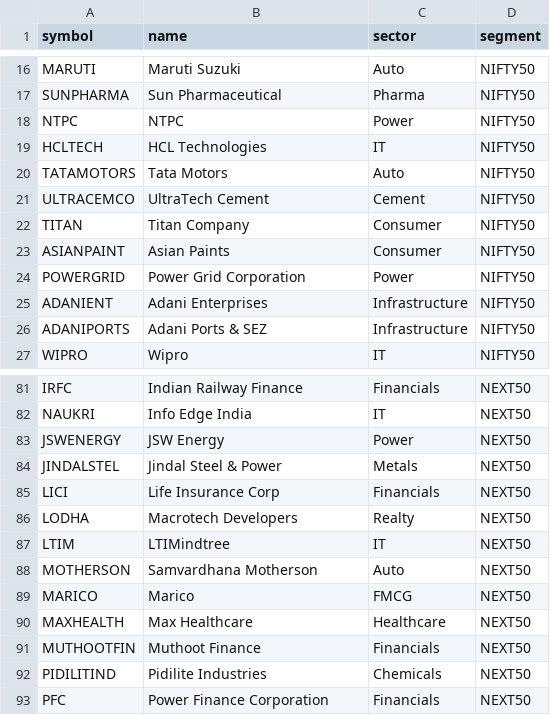
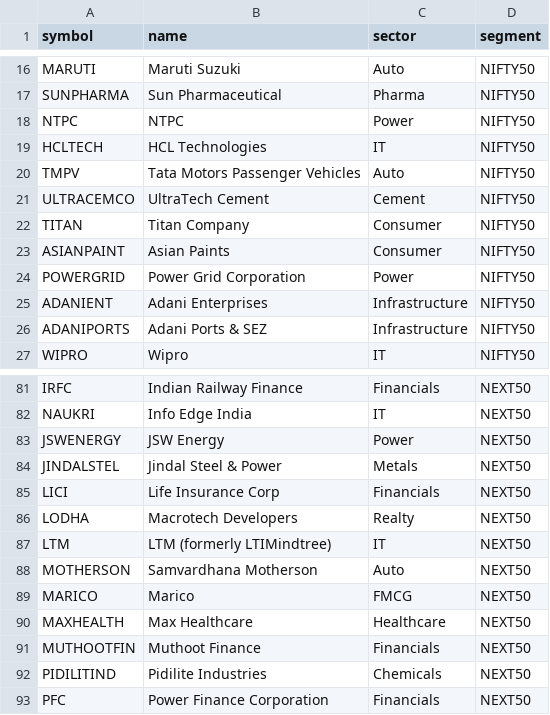
Before and after one commit to p-vijaya-chandra/swing_trader, a CSV file: config/universe_nifty100.csv, drawn as a sheet; only a part is shown, gaps mark what is left out.

```diff
--- a/config/universe_nifty100.csv
+++ b/config/universe_nifty100.csv
@@ -19,3 +19,3 @@ NTPC,NTPC,Power,NIFTY50
 HCLTECH,HCL Technologies,IT,NIFTY50
-TATAMOTORS,Tata Motors,Auto,NIFTY50
+TMPV,Tata Motors Passenger Vehicles,Auto,NIFTY50
 ULTRACEMCO,UltraTech Cement,Cement,NIFTY50
@@ -86,3 +86,3 @@ LICI,Life Insurance Corp,Financials,NEXT50
 LODHA,Macrotech Developers,Realty,NEXT50
-LTIM,LTIMindtree,IT,NEXT50
+LTM,LTM (formerly LTIMindtree),IT,NEXT50
 MOTHERSON,Samvardhana Motherson,Auto,NEXT50
```
Also changed, not shown: 6 other files.
